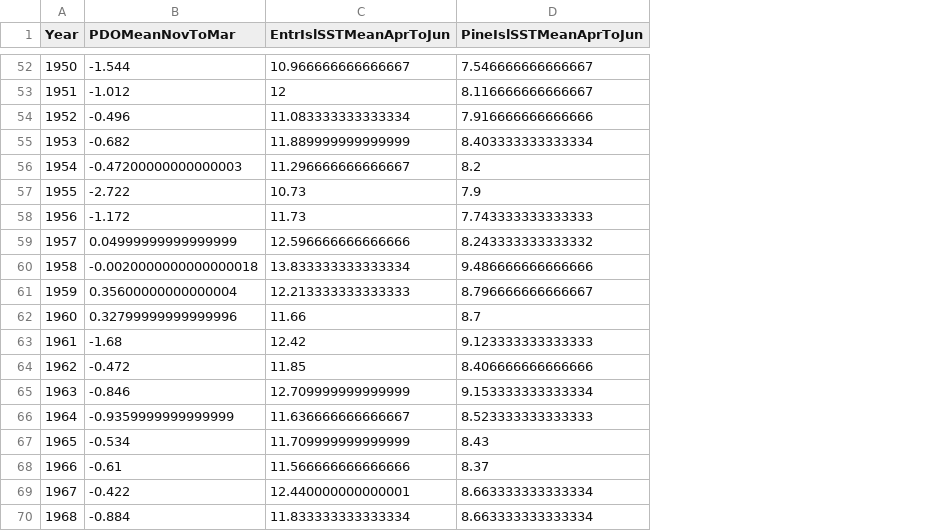
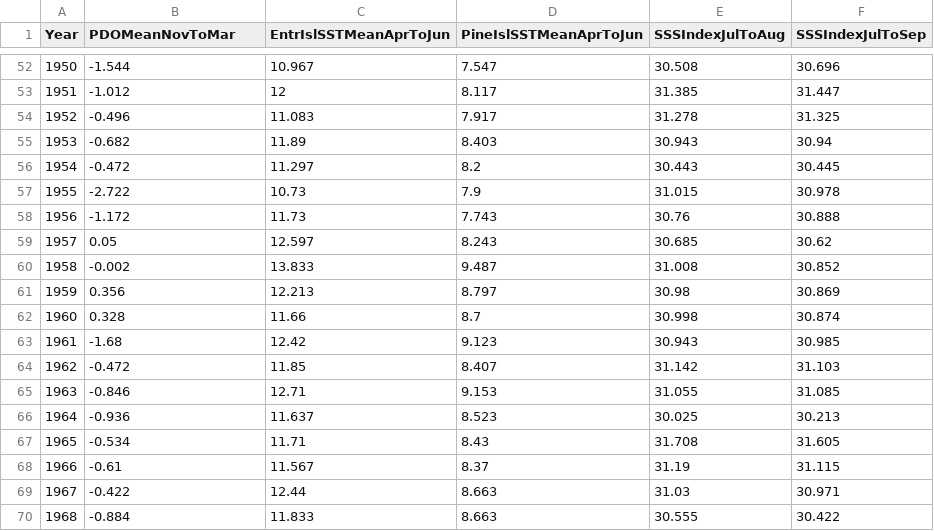
Before and after one commit to SOLV-Code/Open-Source-Env-Cov-PacSalmon, a CSV file: DATA/DFO_FraserSockeyeForecast/GENERATED_COVARS_DFOFraserRiverForecasts.csv, drawn as a sheet; only a part is shown, gaps mark what is left out; the diff covers the shown part only; the diff names each change by its address in the sheet, - before the commit and + after, or states it on an @@ line.

```diff
--- a/DATA/DFO_FraserSockeyeForecast/GENERATED_COVARS_DFOFraserRiverForecasts.csv
+++ b/DATA/DFO_FraserSockeyeForecast/GENERATED_COVARS_DFOFraserRiverForecasts.csv
+column E (SSSIndexJulToAug), rows 52-70: 30.508 | 31.385 | 31.278 | 30.943 | 30.443 | 31.015 | 30.76 | 30.685 | 31.008 | 30.98 | 30.998 | 30.943 | 31.142 | 31.055 | 30.025 | 31.708 | 31.19 | 31.03 | 30.555
+column F (SSSIndexJulToSep), rows 52-70: 30.696 | 31.447 | 31.325 | 30.94 | 30.445 | 30.978 | 30.888 | 30.62 | 30.852 | 30.869 | 30.874 | 30.985 | 31.103 | 31.085 | 30.213 | 31.605 | 31.115 | 30.971 | 30.422
-C52 (EntrIslSSTMeanAprToJun): 10.966666666666667
+C52 (EntrIslSSTMeanAprToJun): 10.967
-D52 (PineIslSSTMeanAprToJun): 7.546666666666667
+D52 (PineIslSSTMeanAprToJun): 7.547
-D53 (PineIslSSTMeanAprToJun): 8.116666666666667
+D53 (PineIslSSTMeanAprToJun): 8.117
-C54 (EntrIslSSTMeanAprToJun): 11.083333333333334
+C54 (EntrIslSSTMeanAprToJun): 11.083
-D54 (PineIslSSTMeanAprToJun): 7.916666666666666
+D54 (PineIslSSTMeanAprToJun): 7.917
-C55 (EntrIslSSTMeanAprToJun): 11.889999999999999
+C55 (EntrIslSSTMeanAprToJun): 11.89
-D55 (PineIslSSTMeanAprToJun): 8.403333333333334
+D55 (PineIslSSTMeanAprToJun): 8.403
-B56 (PDOMeanNovToMar): -0.47200000000000003
+B56 (PDOMeanNovToMar): -0.472
-C56 (EntrIslSSTMeanAprToJun): 11.296666666666667
+C56 (EntrIslSSTMeanAprToJun): 11.297
-D58 (PineIslSSTMeanAprToJun): 7.743333333333333
+D58 (PineIslSSTMeanAprToJun): 7.743
-B59 (PDOMeanNovToMar): 0.04999999999999999
+B59 (PDOMeanNovToMar): 0.05
-C59 (EntrIslSSTMeanAprToJun): 12.596666666666666
+C59 (EntrIslSSTMeanAprToJun): 12.597
-D59 (PineIslSSTMeanAprToJun): 8.243333333333332
+D59 (PineIslSSTMeanAprToJun): 8.243
-B60 (PDOMeanNovToMar): -0.0020000000000000018
+B60 (PDOMeanNovToMar): -0.002
-C60 (EntrIslSSTMeanAprToJun): 13.833333333333334
+C60 (EntrIslSSTMeanAprToJun): 13.833
-D60 (PineIslSSTMeanAprToJun): 9.486666666666666
+D60 (PineIslSSTMeanAprToJun): 9.487
-B61 (PDOMeanNovToMar): 0.35600000000000004
+B61 (PDOMeanNovToMar): 0.356
-C61 (EntrIslSSTMeanAprToJun): 12.213333333333333
+C61 (EntrIslSSTMeanAprToJun): 12.213
-D61 (PineIslSSTMeanAprToJun): 8.796666666666667
+D61 (PineIslSSTMeanAprToJun): 8.797
-B62 (PDOMeanNovToMar): 0.32799999999999996
+B62 (PDOMeanNovToMar): 0.328
-D63 (PineIslSSTMeanAprToJun): 9.123333333333333
+D63 (PineIslSSTMeanAprToJun): 9.123
-D64 (PineIslSSTMeanAprToJun): 8.406666666666666
+D64 (PineIslSSTMeanAprToJun): 8.407
-C65 (EntrIslSSTMeanAprToJun): 12.709999999999999
+C65 (EntrIslSSTMeanAprToJun): 12.71
-D65 (PineIslSSTMeanAprToJun): 9.153333333333334
+D65 (PineIslSSTMeanAprToJun): 9.153
-B66 (PDOMeanNovToMar): -0.9359999999999999
+B66 (PDOMeanNovToMar): -0.936
-C66 (EntrIslSSTMeanAprToJun): 11.636666666666667
+C66 (EntrIslSSTMeanAprToJun): 11.637
-D66 (PineIslSSTMeanAprToJun): 8.523333333333333
+D66 (PineIslSSTMeanAprToJun): 8.523
-C67 (EntrIslSSTMeanAprToJun): 11.709999999999999
+C67 (EntrIslSSTMeanAprToJun): 11.71
-C68 (EntrIslSSTMeanAprToJun): 11.566666666666666
+C68 (EntrIslSSTMeanAprToJun): 11.567
-C69 (EntrIslSSTMeanAprToJun): 12.440000000000001
+C69 (EntrIslSSTMeanAprToJun): 12.44
-D69:D70 (PineIslSSTMeanAprToJun): 8.663333333333334
+D69:D70 (PineIslSSTMeanAprToJun): 8.663
-C70 (EntrIslSSTMeanAprToJun): 11.833333333333334
+C70 (EntrIslSSTMeanAprToJun): 11.833
```
Also changed, not shown: 129 edited cells elsewhere in this file, 5 other files.
